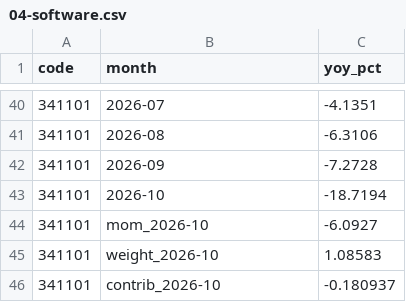
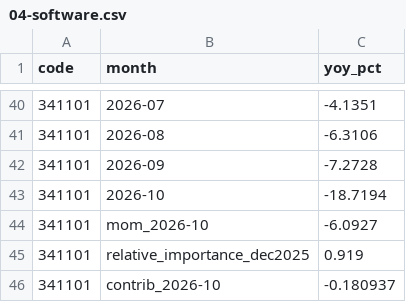
Before and after one commit to Data4ThePeople/PPI_analysis, a CSV file: charts/2026-10/numbers/04-software.csv, drawn as a sheet; only a part is shown, gaps mark what is left out; removed rows and columns are numbered as before the commit, all else as after; the diff names each change by its address in the sheet, - before the commit and + after, or states it on an @@ line.

```diff
--- a/charts/2026-10/numbers/04-software.csv
+++ b/charts/2026-10/numbers/04-software.csv
-row 45: 341101 | weight_2026-10 | 1.08583
+row 45: 341101 | relative_importance_dec2025 | 0.919
```
Also changed, not shown: charts/2026-10/numbers/02-drivers.csv, 11 other files.
